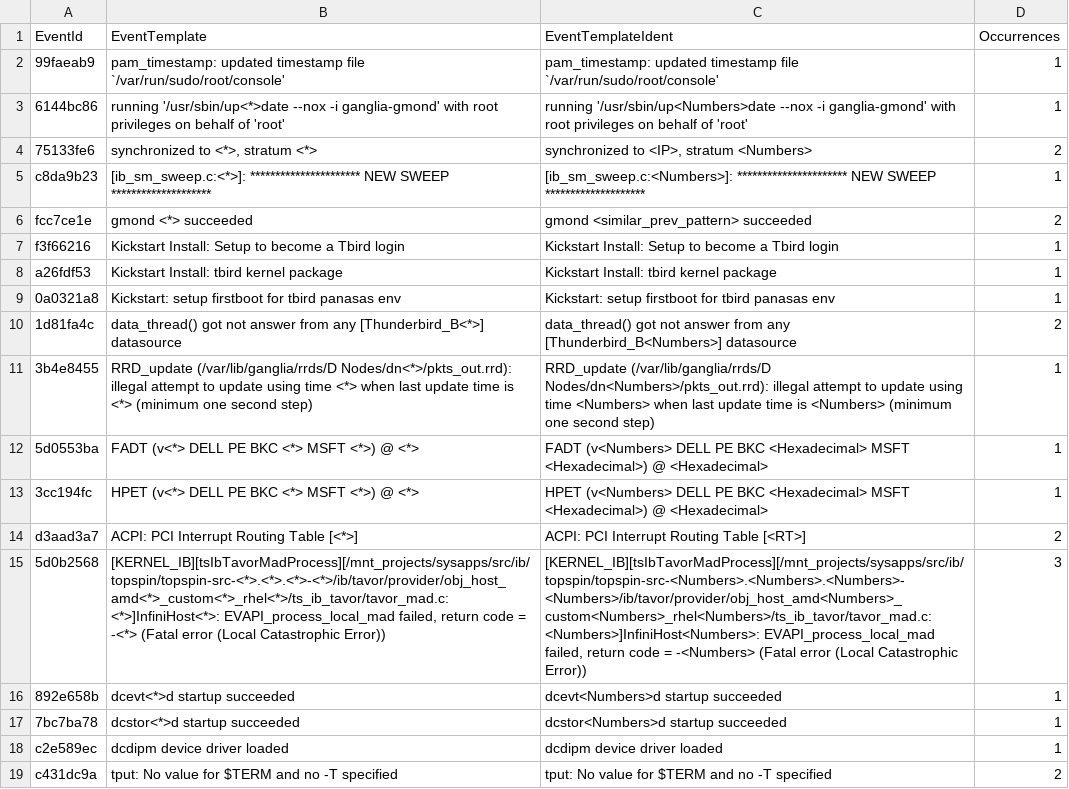
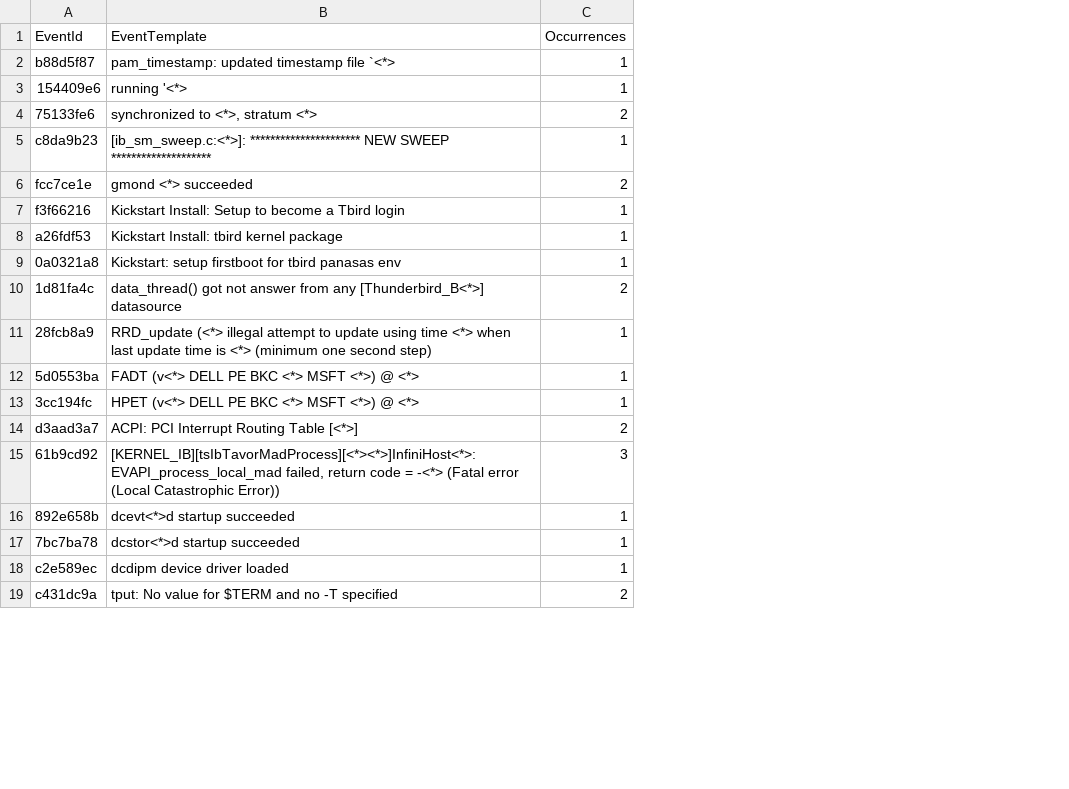
Before and after one commit to final-project-log-anomaly-detection/final-project-log-anomaly, a CSV file: Drain_result/thunderbird_small.log_templates.csv, drawn as a sheet; only a part is shown; removed rows and columns are numbered as before the commit, all else as after; the diff names each change by its address in the sheet, - before the commit and + after, or states it on an @@ line.

```diff
--- a/Drain_result/thunderbird_small.log_templates.csv
+++ b/Drain_result/thunderbird_small.log_templates.csv
-column C (EventTemplateIdent), rows 4-10: synchronized to <IP>, stratum <Numbers> | [ib_sm_sweep.c:<Numbers>]: ********************** NEW SWEEP ******************** | gmond <similar_prev_pattern> succeeded | Kickstart Install: Setup to become a Tbird login | Kickstart Install: tbird kernel package | Kickstart: setup firstboot for tbird panasas env | data_thread() got not answer from any [Thunderbird_B<Numbers>] datasource; rows 12-14: FADT (v<Numbers> DELL PE BKC <Hexadecimal> MSFT <Hexadecimal>) @ <Hexadecimal> | HPET (v<Numbers> DELL PE BKC <Hexadecimal> MSFT <Hexadecimal>) @ <Hexadecimal> | ACPI: PCI Interrupt Routing Table [<RT>]; rows 16-19: dcevt<Numbers>d startup succeeded | dcstor<Numbers>d startup succeeded | dcdipm device driver loaded | tput: No value for $TERM and no -T specified
-row 2: 99faeab9 | pam_timestamp: updated timestamp file `/var/run/sudo/root/console' | pam_timestamp: updated timestamp file `/var/run/sudo/root/console' | 1
-row 3: 6144bc86 | running '/usr/sbin/up<*>date --nox -i ganglia-gmond' with root privileges on behalf of 'root' | running '/usr/sbin/up<Numbers>date --nox -i ganglia-gmond' with root privileges on behalf of 'root' | 1
+row 2: b88d5f87 | pam_timestamp: updated timestamp file `<*> | 1
+row 3: 154409e6 | running '<*> | 1
-row 11: 3b4e8455 | RRD_update (/var/lib/ganglia/rrds/D Nodes/dn<*>/pkts_out.rrd): illegal attempt to update using time <*> when last update time is <*> (minimum one second step) | RRD_update (/var/lib/ganglia/rrds/D Nodes/dn<Numbers>/pkts_out.rrd): illegal attempt to update using time <Numbers> when last update time is <Numbers> (minimum one second step) | 1
+row 11: 28fcb8a9 | RRD_update (<*> illegal attempt to update using time <*> when last update time is <*> (minimum one second step) | 1
-row 15: 5d0b2568 | [KERNEL_IB][tsIbTavorMadProcess][/mnt_projects/sysapps/src/ib/topspin/topspin-src-<*>.<*>.<*>-<*>/ib/tavor/provider/obj_host_amd<*>_custom<*>_rhel<*>/ts_ib_tavor/tavor_mad.c:<*>]InfiniHost<*>: EVAPI_process_local_mad failed, return code = -<*> (Fatal error (Local Catastrophic Error)) | [KERNEL_IB][tsIbTavorMadProcess][/mnt_projects/sysapps/src/ib/topspin/topspin-src-<Numbers>.<Numbers>.<Numbers>-<Numbers>/ib/tavor/provider/obj_host_amd<Numbers>_custom<Numbers>_rhel<Numbers>/ts_ib_tavor/tavor_mad.c:<Numbers>]InfiniHost<Numbers>: EVAPI_process_local_mad failed, return code = -<Numbers> (Fatal error (Local Catastrophic Error)) | 3
+row 15: 61b9cd92 | [KERNEL_IB][tsIbTavorMadProcess][<*><*>]InfiniHost<*>: EVAPI_process_local_mad failed, return code = -<*> (Fatal error (Local Catastrophic Error)) | 3
```
Also changed, not shown: Drain_result/thunderbird_small.log_structured.csv, 13 other files.
